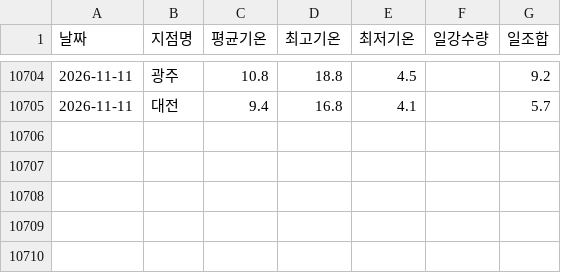
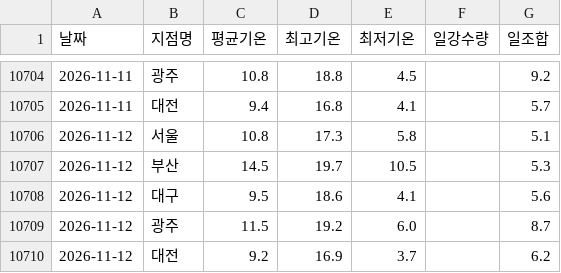
Before and after one commit to dudfyd84-ai/cabbage-price-bot, a CSV file: weather_asos_data.csv, drawn as a sheet; only a part is shown, gaps mark what is left out; the diff names each change by its address in the sheet, - before the commit and + after, or states it on an @@ line.

Commit message:
chore: daily data/model update (cloud)

```diff
--- a/weather_asos_data.csv
+++ b/weather_asos_data.csv
+row 10706: 2026-11-12 | 서울 | 10.8 | 17.3 | 5.8 |  | 5.1
+row 10707: 2026-11-12 | 부산 | 14.5 | 19.7 | 10.5 |  | 5.3
+row 10708: 2026-11-12 | 대구 | 9.5 | 18.6 | 4.1 |  | 5.6
+row 10709: 2026-11-12 | 광주 | 11.5 | 19.2 | 6.0 |  | 8.7
+row 10710: 2026-11-12 | 대전 | 9.2 | 16.9 | 3.7 |  | 6.2
```
Also changed, not shown: predict_log.csv, 41 other files.
